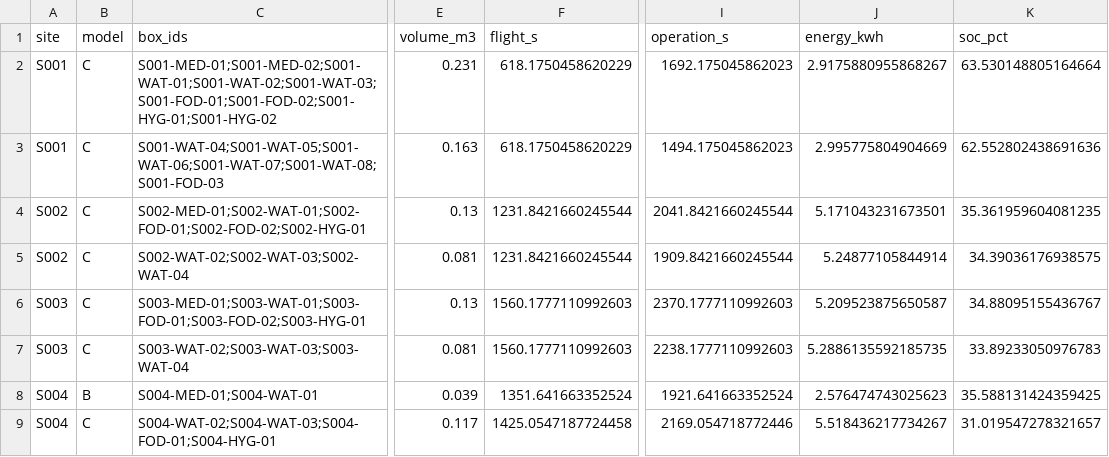
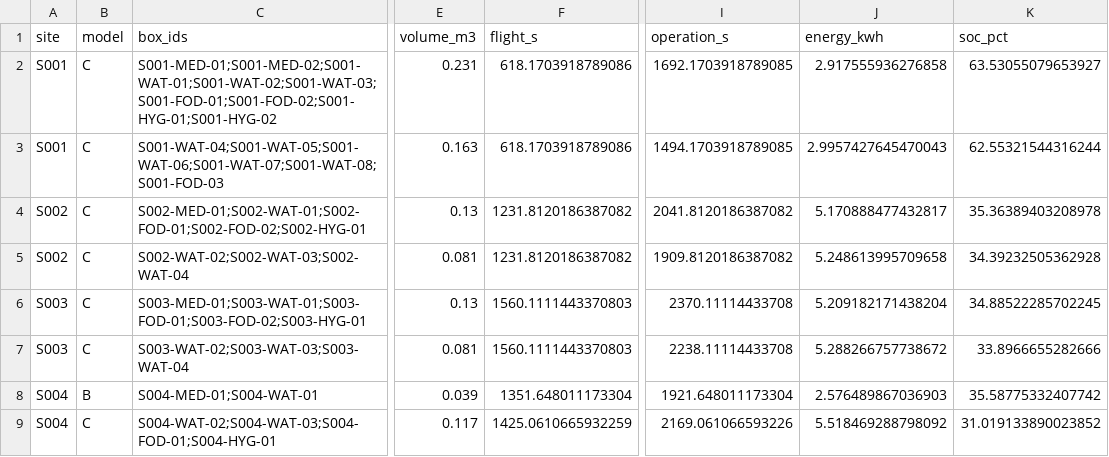
Before and after one commit to timoler/2026_competition, a CSV file: Q1/results/q1_batches_reserve_30.csv, drawn as a sheet; only a part is shown, gaps mark what is left out; the diff covers the shown part only; the diff names each change by its address in the sheet, - before the commit and + after, or states it on an @@ line.

```diff
--- a/Q1/results/q1_batches_reserve_30.csv
+++ b/Q1/results/q1_batches_reserve_30.csv
-F2:F3 (flight_s): 618.1750458620229
+F2:F3 (flight_s): 618.1703918789086
-I2 (operation_s): 1692.175045862023
+I2 (operation_s): 1692.1703918789085
-J2 (energy_kwh): 2.9175880955868267
+J2 (energy_kwh): 2.917555936276858
-K2 (soc_pct): 63.530148805164664
+K2 (soc_pct): 63.53055079653927
-I3 (operation_s): 1494.175045862023
+I3 (operation_s): 1494.1703918789085
-J3 (energy_kwh): 2.995775804904669
+J3 (energy_kwh): 2.9957427645470043
-K3 (soc_pct): 62.552802438691636
+K3 (soc_pct): 62.55321544316244
-F4:F5 (flight_s): 1231.8421660245544
+F4:F5 (flight_s): 1231.8120186387082
-I4 (operation_s): 2041.8421660245544
+I4 (operation_s): 2041.8120186387082
-J4 (energy_kwh): 5.171043231673501
+J4 (energy_kwh): 5.170888477432817
-K4 (soc_pct): 35.361959604081235
+K4 (soc_pct): 35.36389403208978
-I5 (operation_s): 1909.8421660245544
+I5 (operation_s): 1909.8120186387082
-J5 (energy_kwh): 5.24877105844914
+J5 (energy_kwh): 5.248613995709658
-K5 (soc_pct): 34.39036176938575
+K5 (soc_pct): 34.39232505362928
-F6:F7 (flight_s): 1560.1777110992603
+F6:F7 (flight_s): 1560.1111443370803
-I6 (operation_s): 2370.1777110992603
+I6 (operation_s): 2370.11114433708
-J6 (energy_kwh): 5.209523875650587
+J6 (energy_kwh): 5.209182171438204
-K6 (soc_pct): 34.88095155436767
+K6 (soc_pct): 34.88522285702245
-I7 (operation_s): 2238.1777110992603
+I7 (operation_s): 2238.11114433708
-J7 (energy_kwh): 5.2886135592185735
+J7 (energy_kwh): 5.288266757738672
-K7 (soc_pct): 33.89233050976783
+K7 (soc_pct): 33.8966655282666
-F8 (flight_s): 1351.641663352524
+F8 (flight_s): 1351.648011173304
-I8 (operation_s): 1921.641663352524
+I8 (operation_s): 1921.648011173304
-J8 (energy_kwh): 2.576474743025623
+J8 (energy_kwh): 2.576489867036903
-K8 (soc_pct): 35.588131424359425
+K8 (soc_pct): 35.58775332407742
-F9 (flight_s): 1425.0547187724458
+F9 (flight_s): 1425.0610665932259
-I9 (operation_s): 2169.054718772446
+I9 (operation_s): 2169.061066593226
-J9 (energy_kwh): 5.518436217734267
+J9 (energy_kwh): 5.518469288798092
-K9 (soc_pct): 31.019547278321657
+K9 (soc_pct): 31.019133890023852
```
Also changed, not shown: 48 edited cells elsewhere in this file, Q1/results/q1_batches_priority_能耗_架次_时间.csv, Q1/results/q1_batches_reserve_25.csv, 16 other files.
